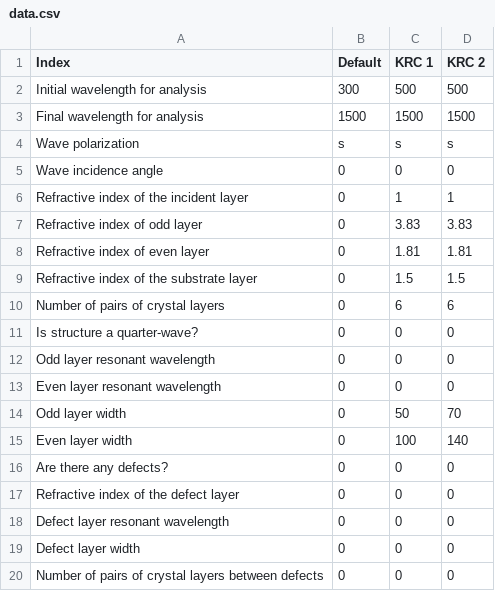
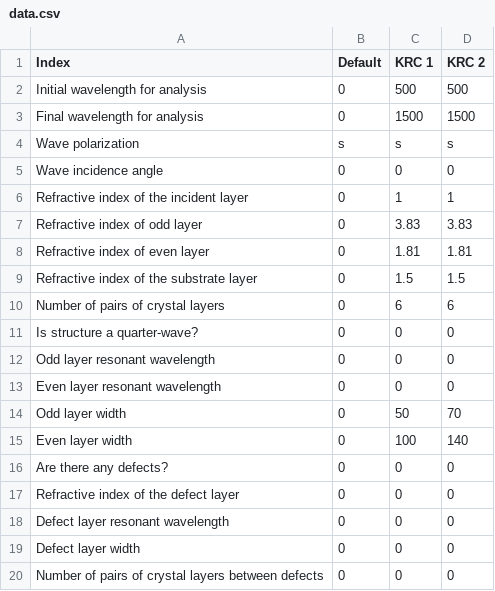
Before and after one commit to fleonemaia/photonic-crystal-simulator, a CSV file: data.csv, drawn as a sheet.

```diff
--- a/data.csv
+++ b/data.csv
@@ -1,4 +1,4 @@
 Index,Default,KRC 1,KRC 2
-Initial wavelength for analysis,300,500,500
-Final wavelength for analysis,1500,1500,1500
+Initial wavelength for analysis,0,500,500
+Final wavelength for analysis,0,1500,1500
 Wave polarization,s,s,s
```
Also changed, not shown: 2 other files.
